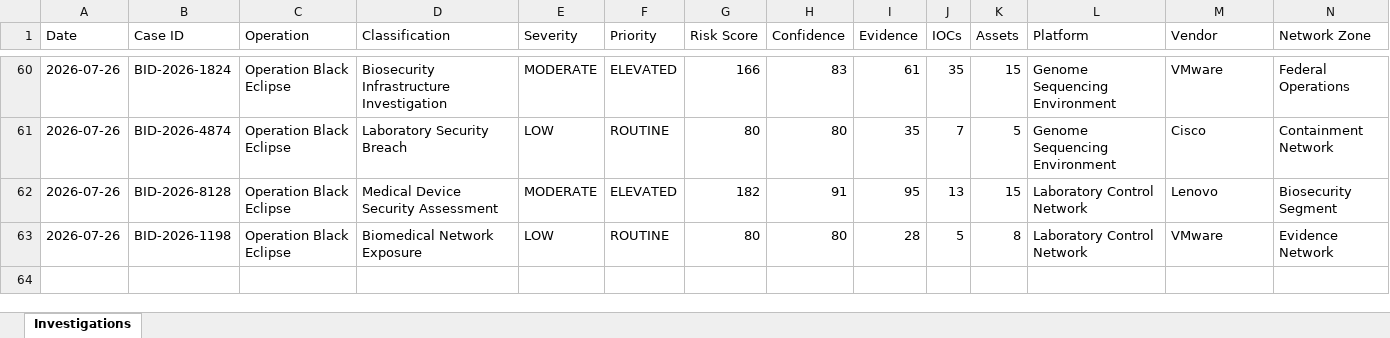
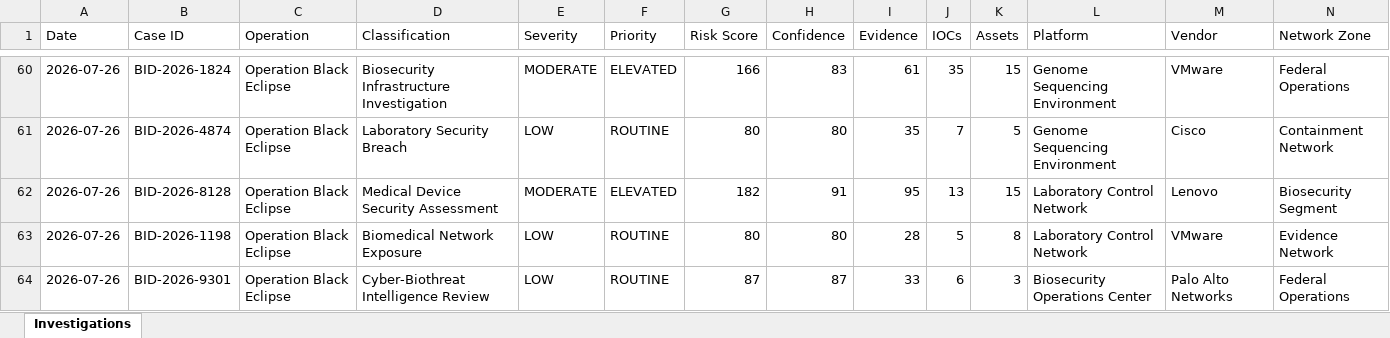
Before and after one commit to DRA3V50/BioDefense-Intelligence-Division, an Excel workbook: workbooks/Exposure-Tracking-Matrix.xlsx, sheet Investigations, drawn as a sheet; only a part is shown, gaps mark what is left out; values as stored, in another font and other column widths than the file's, no borders; rows hold the shown columns only; the diff names each change by its address in the sheet, - before the commit and + after, or states it on an @@ line.

```diff
--- a/workbooks/Exposure-Tracking-Matrix.xlsx (sheet Investigations)
+++ b/workbooks/Exposure-Tracking-Matrix.xlsx (sheet Investigations)
+row 64: 2026-07-26 | BID-2026-9301 | Operation Black Eclipse | Cyber-Biothreat Intelligence Review | LOW | ROUTINE | 87 | 87 | 33 | 6 | 3 | Biosecurity Operations Center | Palo Alto Networks | Federal Operations
```
Also changed, not shown: 29 other files.
